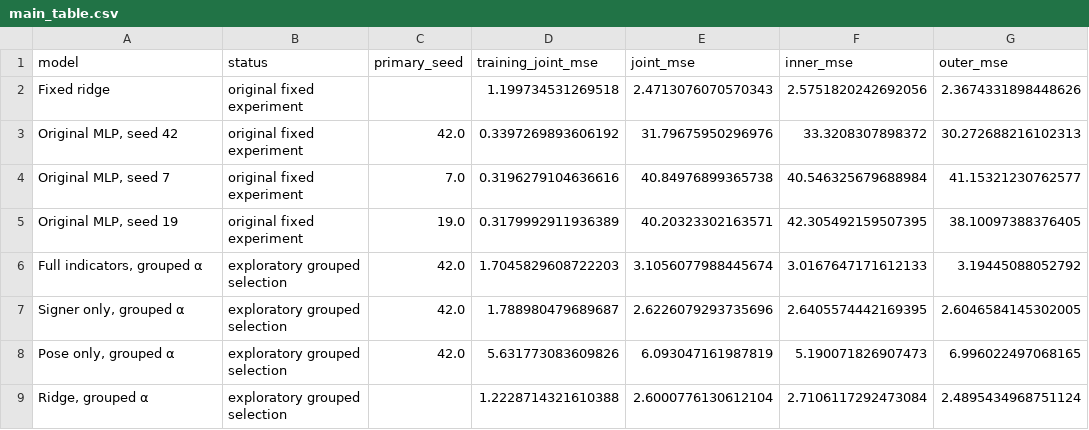
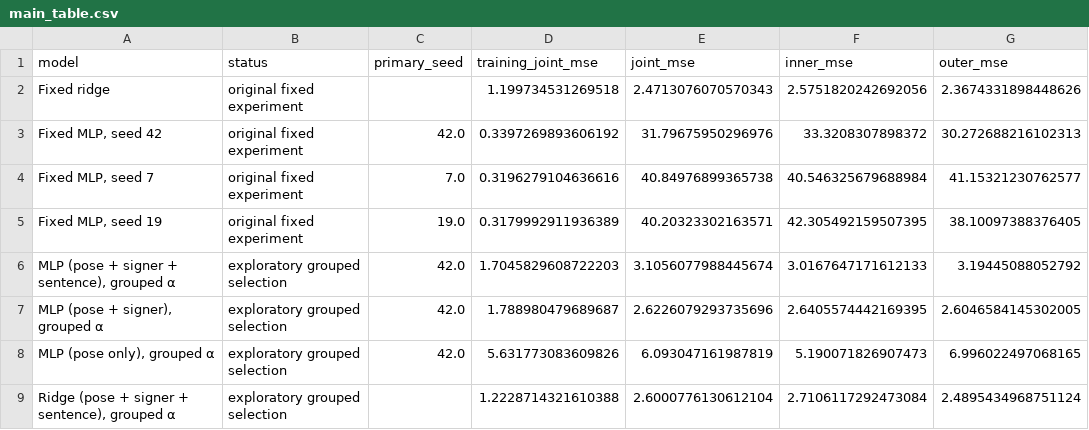
Before and after one commit to haljoumaa/eyebrow-motion-calibration, a CSV file: results/openface/mlp-followup/diagnostics/main_table.csv, drawn as a sheet; only a part is shown; the diff names each change by its address in the sheet, - before the commit and + after, or states it on an @@ line.

```diff
--- a/results/openface/mlp-followup/diagnostics/main_table.csv
+++ b/results/openface/mlp-followup/diagnostics/main_table.csv
-A3 (model): Original MLP, seed 42
+A3 (model): Fixed MLP, seed 42
-A4 (model): Original MLP, seed 7
+A4 (model): Fixed MLP, seed 7
-A5 (model): Original MLP, seed 19
+A5 (model): Fixed MLP, seed 19
-A6 (model): Full indicators, grouped α
+A6 (model): MLP (pose + signer + sentence), grouped α
-A7 (model): Signer only, grouped α
+A7 (model): MLP (pose + signer), grouped α
-A8 (model): Pose only, grouped α
+A8 (model): MLP (pose only), grouped α
-A9 (model): Ridge, grouped α
+A9 (model): Ridge (pose + signer + sentence), grouped α
```
Also changed, not shown: results/openface/mlp-followup/diagnostics/main_findings.csv, 15 other files.
